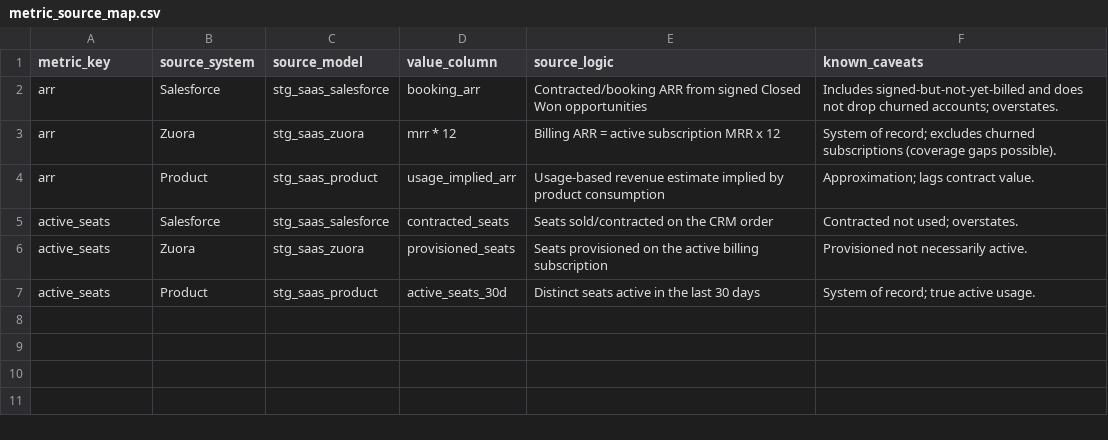
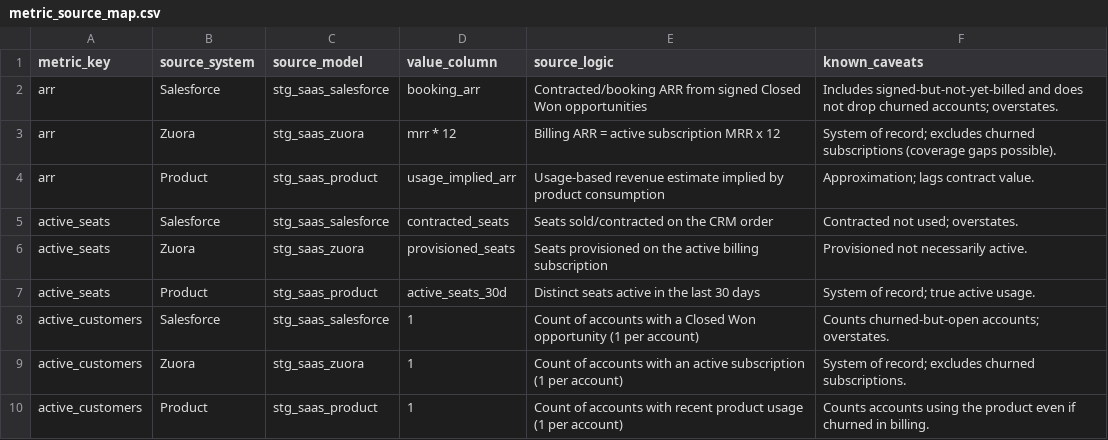
Before and after one commit to KarthikValluri-ascendion/dbt_claude, a CSV file: seeds/registry/metric_source_map.csv, drawn as a sheet.

Commit message:
feat(semantic): add certified active_customers metric (config only)
Registers a new active_customers metric (count of accounts present per system; system of record = Zuora active subscriptions) entirely through config: a metric_registry row, three metric_source_map rows, three metric_sources var entries, the metric_key accepted_values list, and a certified_active_customers MetricFlow metric. No new models or tests - the generic engine and assert_certified_equals_sor cover it automatically. Certified = 7 (Zuora); Salesforce and Product show 8, flagging the churned-but-open ACC-008.

Refs SCRUM-14

```diff
--- a/seeds/registry/metric_source_map.csv
+++ b/seeds/registry/metric_source_map.csv
@@ -7 +7,4 @@ active_seats,Zuora,stg_saas_zuora,provisioned_seats,Seats provisioned on the act
 active_seats,Product,stg_saas_product,active_seats_30d,Distinct seats active in the last 30 days,System of record; true active usage.
+active_customers,Salesforce,stg_saas_salesforce,1,Count of accounts with a Closed Won opportunity (1 per account),Counts churned-but-open accounts; overstates.
+active_customers,Zuora,stg_saas_zuora,1,Count of accounts with an active subscription (1 per account),System of record; excludes churned subscriptions.
+active_customers,Product,stg_saas_product,1,Count of accounts with recent product usage (1 per account),Counts accounts using the product even if churned in billing.
```
Also changed, not shown: seeds/registry/metric_registry.csv, 3 other files.
